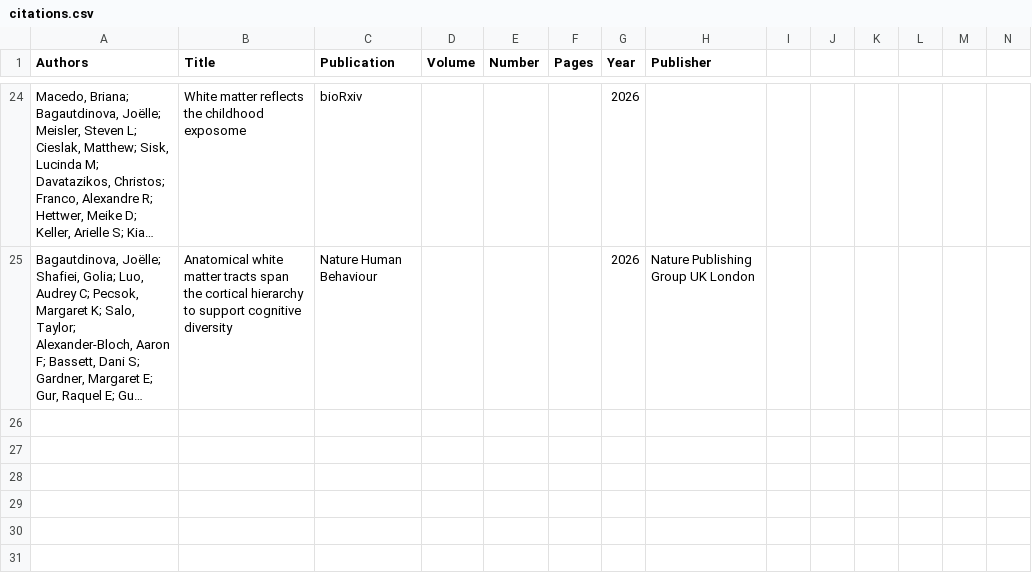
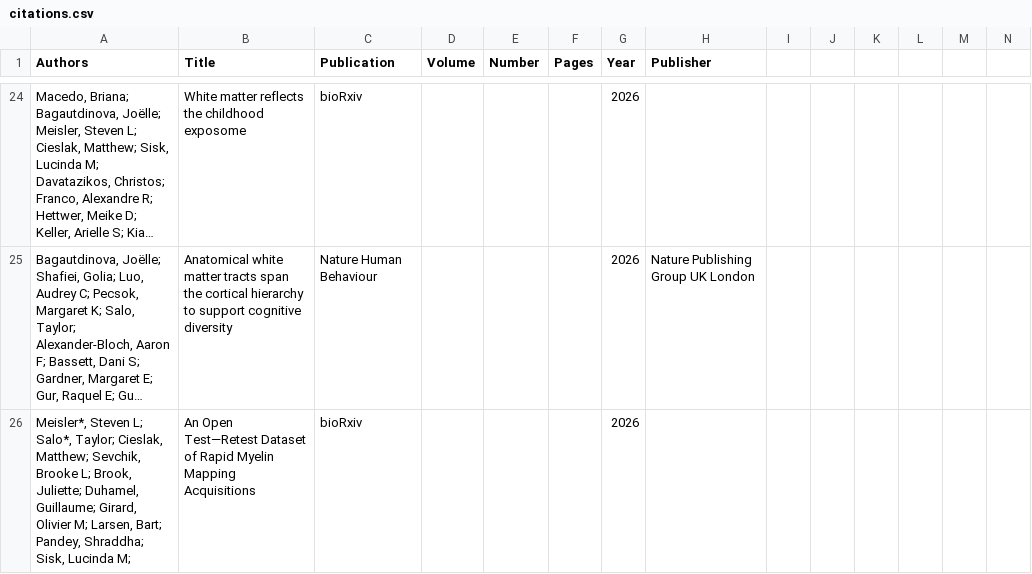
Before and after one commit to smeisler/smeisler.github.io, a CSV file: _data/citations.csv, drawn as a sheet; only a part is shown, gaps mark what is left out; long unchanged cells end in …; rows hold the shown columns only; the diff names each change by its address in the sheet, - before the commit and + after, or states it on an @@ line.

Commit message:
Update citations.csv

```diff
--- a/_data/citations.csv
+++ b/_data/citations.csv
+row 26: Meisler*, Steven L; Salo*, Taylor; Cieslak, Matthew; Sevchik, Brooke L; Brook, Juliette; Duhamel, Guillaume; Girard, Olivier M; Larsen, Bart; Pandey, Shraddha; Sisk, Lucinda M; | An Open Test—Retest Dataset of Rapid Myelin Mapping Acquisitions | bioRxiv |  |  |  | 2026
```
